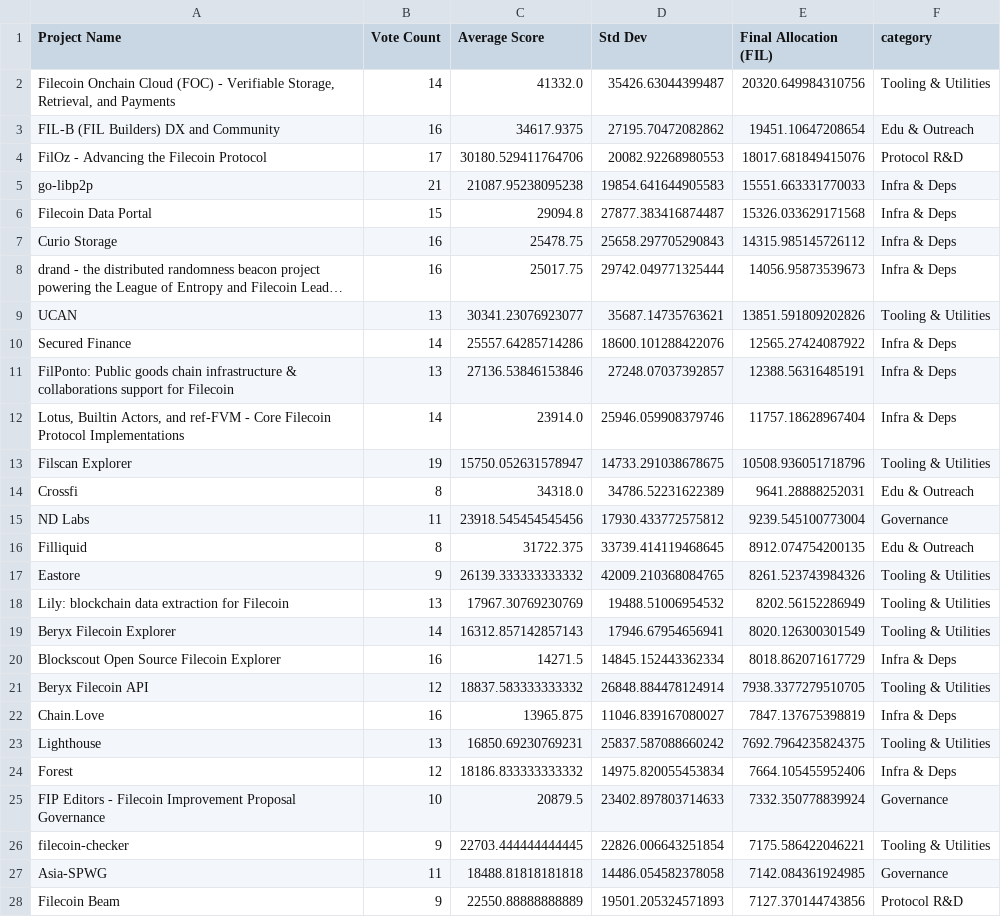
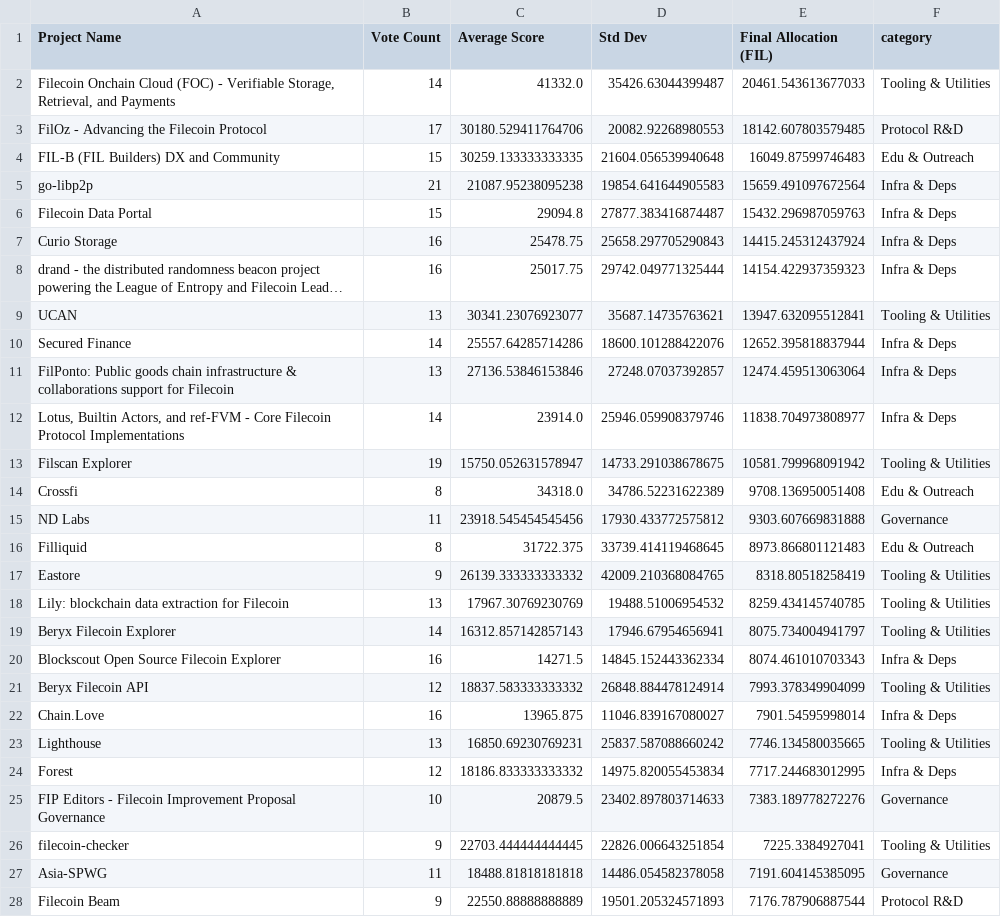
Before and after one commit to fil-retropgf/rpgf3, a CSV file: data/successful_projects.csv, drawn as a sheet; only a part is shown; long unchanged cells end in …; removed rows and columns are numbered as before the commit, all else as after; the diff covers the shown part only; the diff names each change by its address in the sheet, - before the commit and + after, or states it on an @@ line.

Commit message:
new run with cleaned dataset

```diff
--- a/data/successful_projects.csv
+++ b/data/successful_projects.csv
-E2 (Final Allocation (FIL)): 20320.649984310756
+E2 (Final Allocation (FIL)): 20461.543613677033
-row 3: FIL-B (FIL Builders) DX and Community | 16 | 34617.9375 | 27195.70472082862 | 19451.10647208654 | Edu & Outreach
-E3 (Final Allocation (FIL)): 18017.681849415076
+E3 (Final Allocation (FIL)): 18142.607803579485
+row 4: FIL-B (FIL Builders) DX and Community | 15 | 30259.133333333335 | 21604.056539940648 | 16049.87599746483 | Edu & Outreach
-E5 (Final Allocation (FIL)): 15551.663331770033
+E5 (Final Allocation (FIL)): 15659.491097672564
-E6 (Final Allocation (FIL)): 15326.033629171568
+E6 (Final Allocation (FIL)): 15432.296987059763
-E7 (Final Allocation (FIL)): 14315.985145726112
+E7 (Final Allocation (FIL)): 14415.245312437924
-E8 (Final Allocation (FIL)): 14056.95873539673
+E8 (Final Allocation (FIL)): 14154.422937359323
-E9 (Final Allocation (FIL)): 13851.591809202826
+E9 (Final Allocation (FIL)): 13947.632095512841
-E10 (Final Allocation (FIL)): 12565.27424087922
+E10 (Final Allocation (FIL)): 12652.395818837944
-E11 (Final Allocation (FIL)): 12388.56316485191
+E11 (Final Allocation (FIL)): 12474.459513063064
-E12 (Final Allocation (FIL)): 11757.18628967404
+E12 (Final Allocation (FIL)): 11838.704973808977
-E13 (Final Allocation (FIL)): 10508.936051718796
+E13 (Final Allocation (FIL)): 10581.799968091942
-E14 (Final Allocation (FIL)): 9641.28888252031
+E14 (Final Allocation (FIL)): 9708.136950051408
-E15 (Final Allocation (FIL)): 9239.545100773004
+E15 (Final Allocation (FIL)): 9303.607669831888
-E16 (Final Allocation (FIL)): 8912.074754200135
+E16 (Final Allocation (FIL)): 8973.866801121483
-E17 (Final Allocation (FIL)): 8261.523743984326
+E17 (Final Allocation (FIL)): 8318.80518258419
-E18 (Final Allocation (FIL)): 8202.56152286949
+E18 (Final Allocation (FIL)): 8259.434145740785
-E19 (Final Allocation (FIL)): 8020.126300301549
+E19 (Final Allocation (FIL)): 8075.734004941797
-E20 (Final Allocation (FIL)): 8018.862071617729
+E20 (Final Allocation (FIL)): 8074.461010703343
-E21 (Final Allocation (FIL)): 7938.3377279510705
+E21 (Final Allocation (FIL)): 7993.378349904099
-E22 (Final Allocation (FIL)): 7847.137675398819
+E22 (Final Allocation (FIL)): 7901.54595998014
-E23 (Final Allocation (FIL)): 7692.7964235824375
+E23 (Final Allocation (FIL)): 7746.134580035665
-E24 (Final Allocation (FIL)): 7664.105455952406
+E24 (Final Allocation (FIL)): 7717.244683012995
-E25 (Final Allocation (FIL)): 7332.350778839924
+E25 (Final Allocation (FIL)): 7383.189778272276
-E26 (Final Allocation (FIL)): 7175.586422046221
+E26 (Final Allocation (FIL)): 7225.3384927041
-E27 (Final Allocation (FIL)): 7142.084361924985
+E27 (Final Allocation (FIL)): 7191.604145385095
-E28 (Final Allocation (FIL)): 7127.370144743856
+E28 (Final Allocation (FIL)): 7176.787906887544
```
Also changed, not shown: 64 edited cells elsewhere in this file, data/failed_projects.csv, data/failed_projects_withAI.csv, 19 other files.
